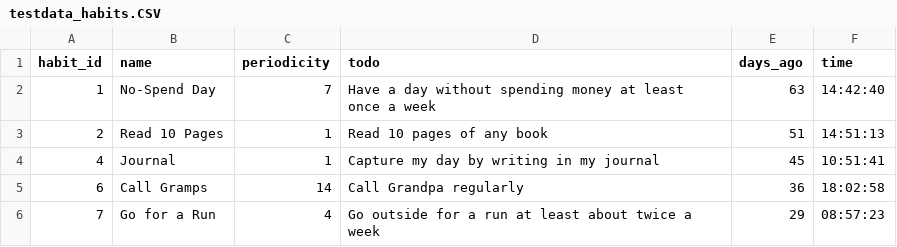
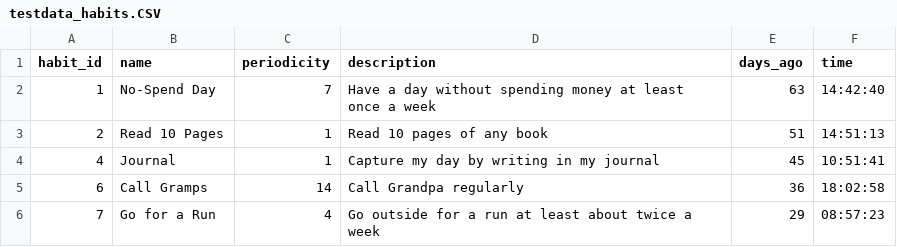
Before and after one commit to SunsetOwl/OOFPP_Habit_Tracker, a CSV file: testdata_habits.CSV, drawn as a sheet.

Commit message:
Various changes:  - Various bugfixes on streak calculation  - Renamed todo to description as it kept showing up in my commits as a remaining todo  - Separated the menus into individual python files to keep things more organized

```diff
--- a/testdata_habits.CSV
+++ b/testdata_habits.CSV
@@ -1,2 +1,2 @@
-habit_id;name;periodicity;todo;days_ago;time
+habit_id;name;periodicity;description;days_ago;time
 1;No-Spend Day;7;Have a day without spending money at least once a week;63;14:42:40
```
Also changed, not shown: 8 other files.
